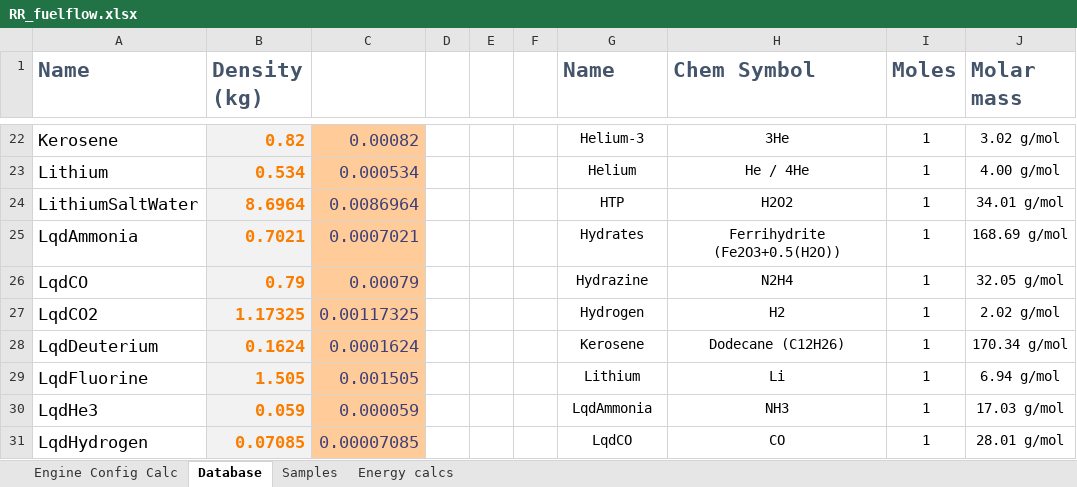
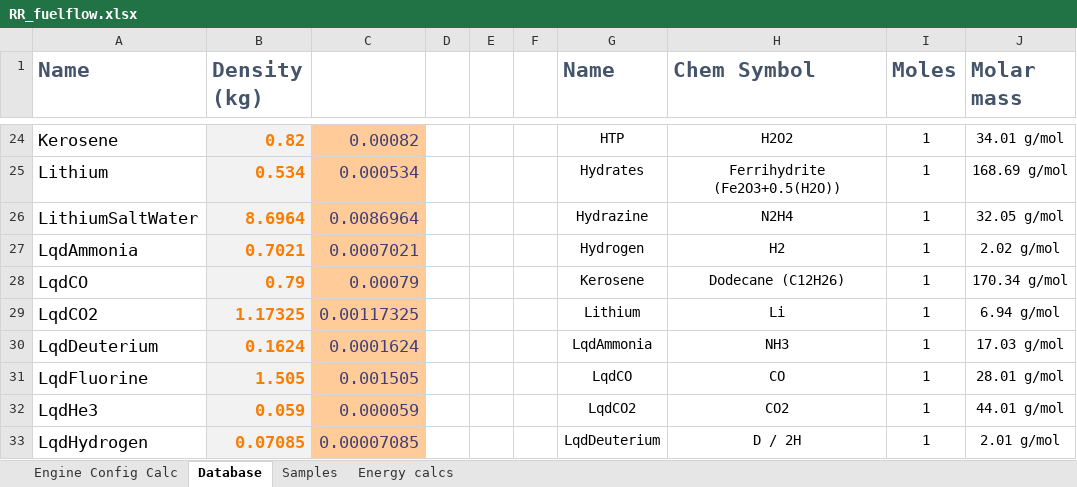
Before and after one commit to JadeOfMaar/RationalResources, an Excel workbook: RR_fuelflow.xlsx, sheet Database, drawn as a sheet; only a part is shown, gaps mark what is left out; values as stored, in another font and other column widths than the file's, no borders; addresses are those after the commit; the diff covers the shown part only; the diff names each change by its address in the sheet, - before the commit and + after, or states it on an @@ line.

```diff
--- a/RR_fuelflow.xlsx (sheet Database)
+++ b/RR_fuelflow.xlsx (sheet Database)
-G24 (Name): Helium-3
+G24 (Name): HTP
-H24 (Chem Symbol): 3He
+H24 (Chem Symbol): H2O2
-J24 (Molar mass): 3.02 g/mol
+J24 (Molar mass): 34.01 g/mol
-G25 (Name): Helium
+G25 (Name): Hydrates
-H25 (Chem Symbol): He / 4He
+H25 (Chem Symbol): Ferrihydrite (Fe2O3+0.5(H2O))
-J25 (Molar mass): 4.00 g/mol
+J25 (Molar mass): 168.69 g/mol
-G26 (Name): HTP
+G26 (Name): Hydrazine
-H26 (Chem Symbol): H2O2
+H26 (Chem Symbol): N2H4
-J26 (Molar mass): 34.01 g/mol
+J26 (Molar mass): 32.05 g/mol
-G27 (Name): Hydrates
+G27 (Name): Hydrogen
-H27 (Chem Symbol): Ferrihydrite (Fe2O3+0.5(H2O))
+H27 (Chem Symbol): H2
-J27 (Molar mass): 168.69 g/mol
+J27 (Molar mass): 2.02 g/mol
-G28 (Name): Hydrazine
+G28 (Name): Kerosene
-H28 (Chem Symbol): N2H4
+H28 (Chem Symbol): Dodecane (C12H26)
-J28 (Molar mass): 32.05 g/mol
+J28 (Molar mass): 170.34 g/mol
-G29 (Name): Hydrogen
+G29 (Name): Lithium
-H29 (Chem Symbol): H2
+H29 (Chem Symbol): Li
-J29 (Molar mass): 2.02 g/mol
+J29 (Molar mass): 6.94 g/mol
-G30 (Name): Kerosene
+G30 (Name): LqdAmmonia
-H30 (Chem Symbol): Dodecane (C12H26)
+H30 (Chem Symbol): NH3
-J30 (Molar mass): 170.34 g/mol
+J30 (Molar mass): 17.03 g/mol
-G31 (Name): Lithium
+G31 (Name): LqdCO
-H31 (Chem Symbol): Li
+H31 (Chem Symbol): CO
-J31 (Molar mass): 6.94 g/mol
+J31 (Molar mass): 28.01 g/mol
-G32 (Name): LqdAmmonia
+G32 (Name): LqdCO2
-H32 (Chem Symbol): NH3
+H32 (Chem Symbol): CO2
-J32 (Molar mass): 17.03 g/mol
+J32 (Molar mass): 44.01 g/mol
-G33 (Name): LqdCO
+G33 (Name): LqdDeuterium
-H33 (Chem Symbol): CO
+H33 (Chem Symbol): D / 2H
-J33 (Molar mass): 28.01 g/mol
+J33 (Molar mass): 2.01 g/mol
```
Also changed, not shown: 3 added rows, 1 removed row, 113 edited cells and cell formats elsewhere in this sheet, sheet Engine Config Calc, formulas that keep their value, RR_ISRU.xlsx.
